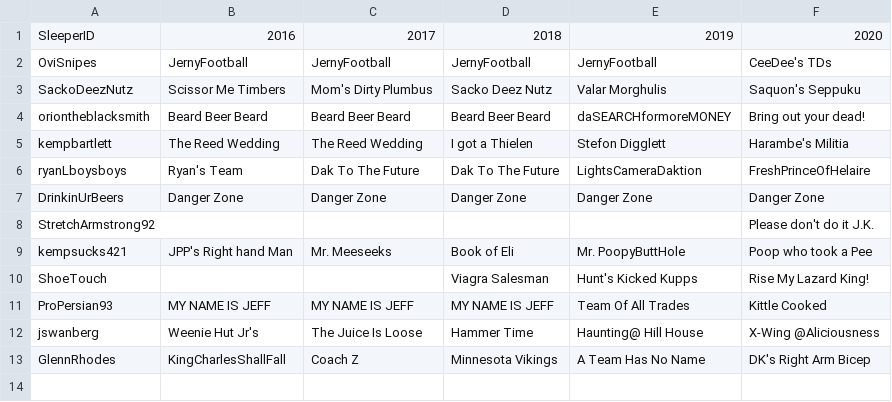
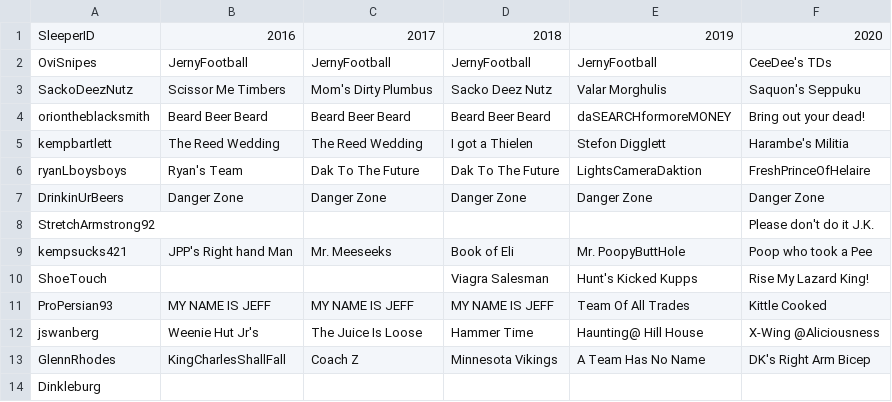
Before and after one commit to MrJerniganCRVA/league-history, a CSV file: manager_map.csv, drawn as a sheet.

```diff
--- a/manager_map.csv
+++ b/manager_map.csv
@@ -13 +13,2 @@ jswanberg,Weenie Hut Jr's,The Juice Is Loose,Hammer Time,Haunting@ Hill House,X-
 GlennRhodes,KingCharlesShallFall,Coach Z,Minnesota Vikings,A Team Has No Name,DK's Right Arm Bicep
+Dinkleburg,,,,,
```
Also changed, not shown: 8 other files.
